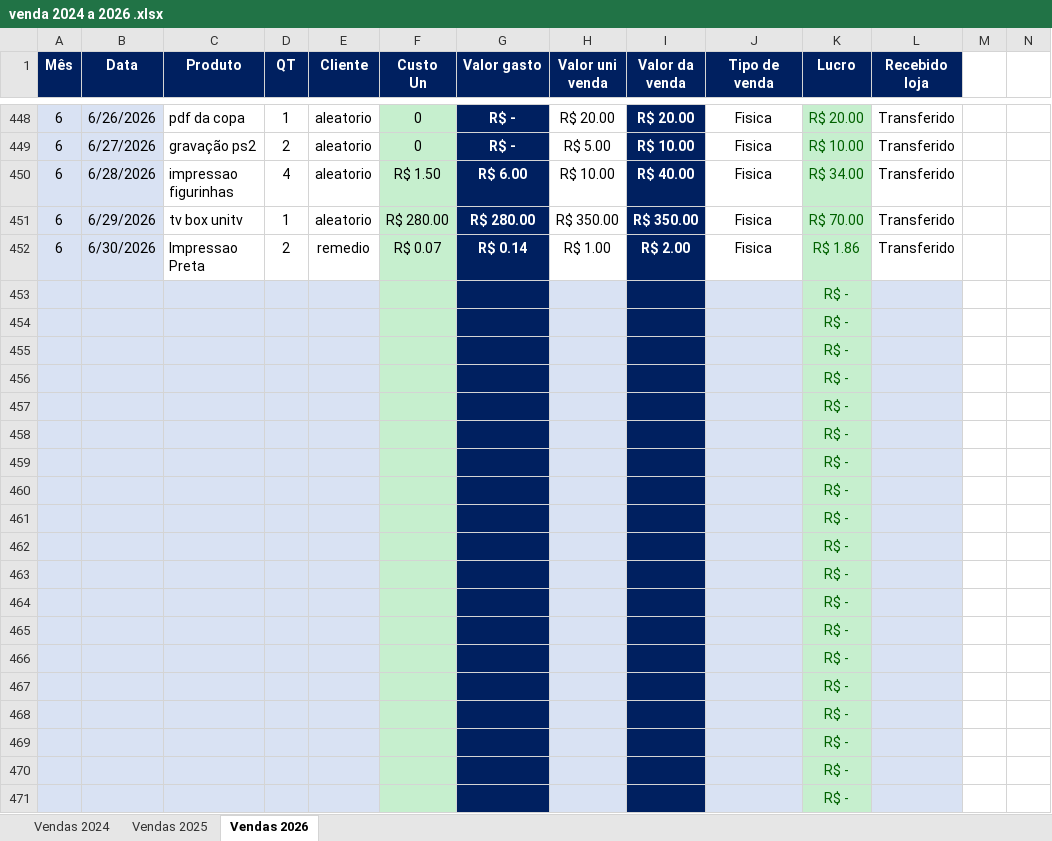
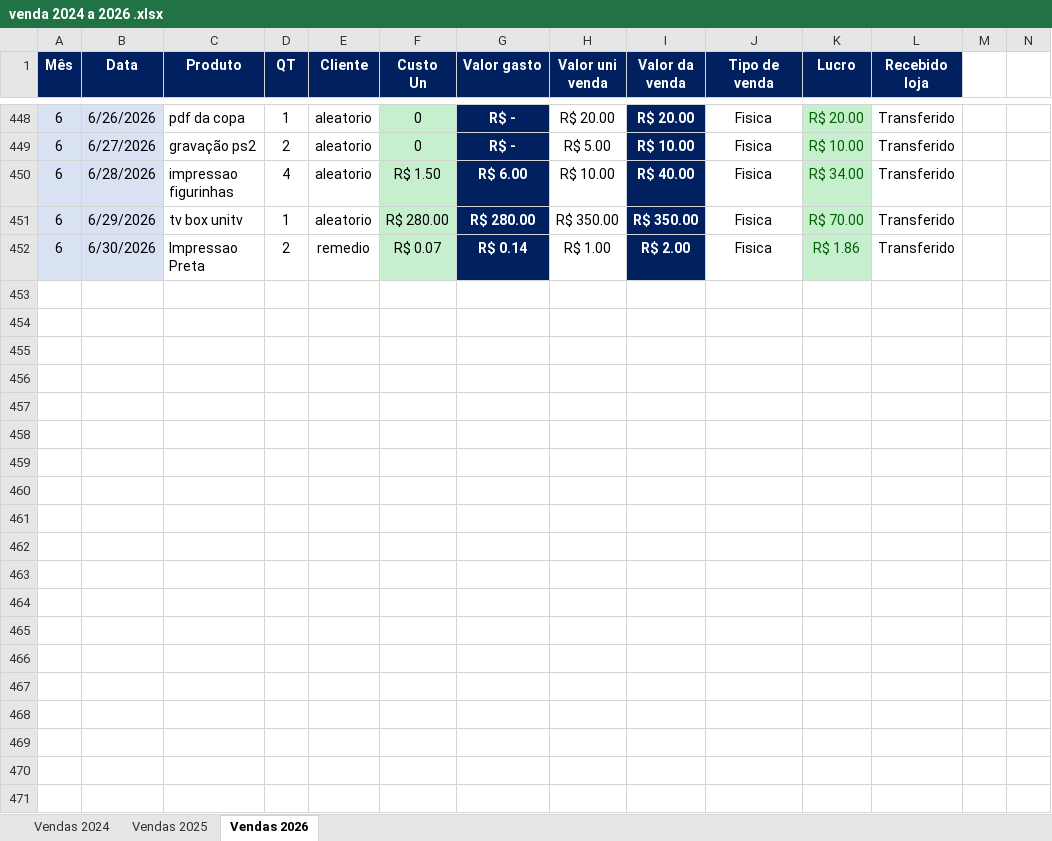
Before and after one commit to leonccunha21/https-github.com-leonccunha21-mei-pro-web, an Excel workbook: data/excel/Dados coletas/venda 2024 a 2026 .xlsx, sheet Vendas 2026, drawn as a sheet; only a part is shown, gaps mark what is left out; values as stored, in another font and other column widths than the file's, no borders; conditional formats and table styles not drawn; rows hold the shown columns only; the diff covers the shown part only; the diff names each change by its address in the sheet, - before the commit and + after, or states it on an @@ line.

```diff
--- a/data/excel/Dados coletas/venda 2024 a 2026 .xlsx (sheet Vendas 2026)
+++ b/data/excel/Dados coletas/venda 2024 a 2026 .xlsx (sheet Vendas 2026)
-row 453:  |  |  |  |  |  |  |  |  |  | R$ -
-row 454:  |  |  |  |  |  |  |  |  |  | R$ -
-row 455:  |  |  |  |  |  |  |  |  |  | R$ -
-row 456:  |  |  |  |  |  |  |  |  |  | R$ -
-row 457:  |  |  |  |  |  |  |  |  |  | R$ -
-row 458:  |  |  |  |  |  |  |  |  |  | R$ -
-row 459:  |  |  |  |  |  |  |  |  |  | R$ -
-row 460:  |  |  |  |  |  |  |  |  |  | R$ -
-row 461:  |  |  |  |  |  |  |  |  |  | R$ -
-row 462:  |  |  |  |  |  |  |  |  |  | R$ -
-row 463:  |  |  |  |  |  |  |  |  |  | R$ -
-row 464:  |  |  |  |  |  |  |  |  |  | R$ -
-row 465:  |  |  |  |  |  |  |  |  |  | R$ -
-row 466:  |  |  |  |  |  |  |  |  |  | R$ -
-row 467:  |  |  |  |  |  |  |  |  |  | R$ -
-row 468:  |  |  |  |  |  |  |  |  |  | R$ -
-row 469:  |  |  |  |  |  |  |  |  |  | R$ -
-row 470:  |  |  |  |  |  |  |  |  |  | R$ -
-row 471:  |  |  |  |  |  |  |  |  |  | R$ -
```
Also changed, not shown: 639 removed rows elsewhere in this sheet, data/excel/Dados coletas/Gastos 2021.xlsx, data/excel/Dados coletas/Vendas 2022.xlsx, 44 other files.
